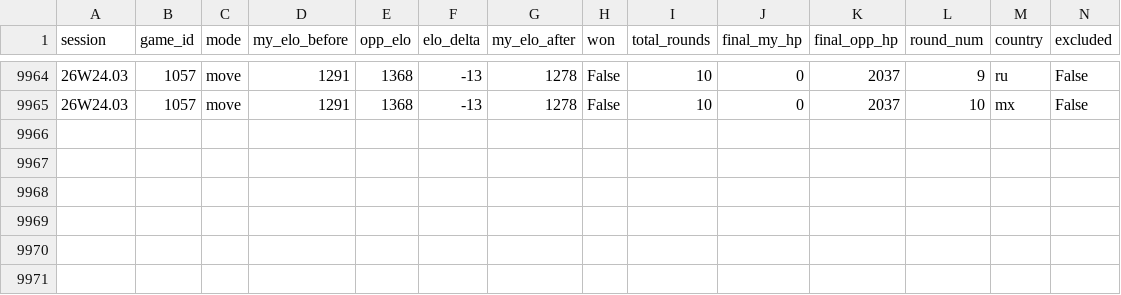
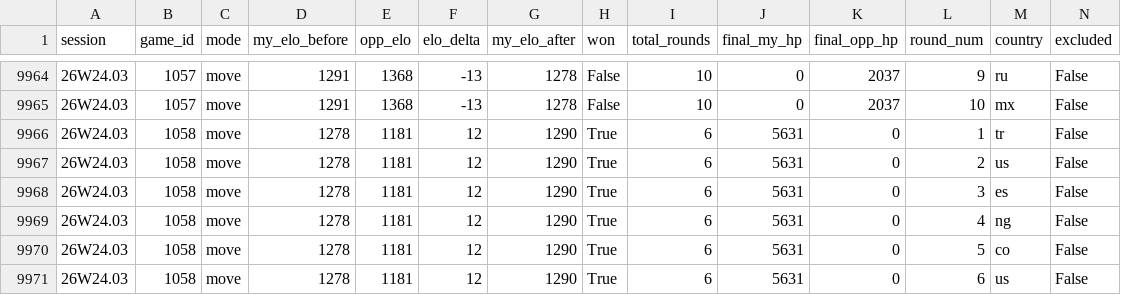
Before and after one commit to gpoussel/geoscore-jday-nema, a CSV file: stats/games.csv, drawn as a sheet; only a part is shown, gaps mark what is left out; rows hold the shown columns only; the diff names each change by its address in the sheet, - before the commit and + after, or states it on an @@ line.

Commit message:
Add 26W24.03 game 1058 data

```diff
--- a/stats/games.csv
+++ b/stats/games.csv
+row 9966: 26W24.03 | 1058 | move | 1278 | 1181 | 12 | 1290 | True | 6 | 5631 | 0 | 1 | tr | False
+row 9967: 26W24.03 | 1058 | move | 1278 | 1181 | 12 | 1290 | True | 6 | 5631 | 0 | 2 | us | False
+row 9968: 26W24.03 | 1058 | move | 1278 | 1181 | 12 | 1290 | True | 6 | 5631 | 0 | 3 | es | False
+row 9969: 26W24.03 | 1058 | move | 1278 | 1181 | 12 | 1290 | True | 6 | 5631 | 0 | 4 | ng | False
+row 9970: 26W24.03 | 1058 | move | 1278 | 1181 | 12 | 1290 | True | 6 | 5631 | 0 | 5 | co | False
+row 9971: 26W24.03 | 1058 | move | 1278 | 1181 | 12 | 1290 | True | 6 | 5631 | 0 | 6 | us | False
```
Also changed, not shown: 2 other files.
